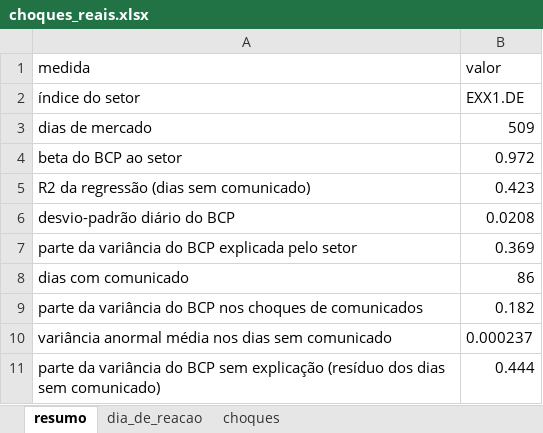
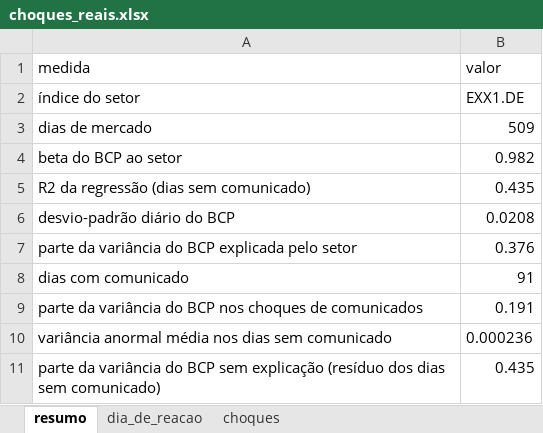
Before and after one commit to miguelleal13/sad-euronext-g2, an Excel workbook: data/processed/choques_reais.xlsx, sheet resumo, drawn as a sheet; values as stored, in another font and other column widths than the file's, no borders; the diff names each change by its address in the sheet, - before the commit and + after, or states it on an @@ line.

```diff
--- a/data/processed/choques_reais.xlsx (sheet resumo)
+++ b/data/processed/choques_reais.xlsx (sheet resumo)
-B4 (valor): 0.972
+B4 (valor): 0.982
-B5 (valor): 0.423
+B5 (valor): 0.435
-B7 (valor): 0.369
+B7 (valor): 0.376
-B8 (valor): 86
+B8 (valor): 91
-B9 (valor): 0.182
+B9 (valor): 0.191
-B10 (valor): 0.000237
+B10 (valor): 0.000236
-B11 (valor): 0.444
+B11 (valor): 0.435
```
Also changed, not shown: sheet choques, sheet dia_de_reacao, 2 other files.
